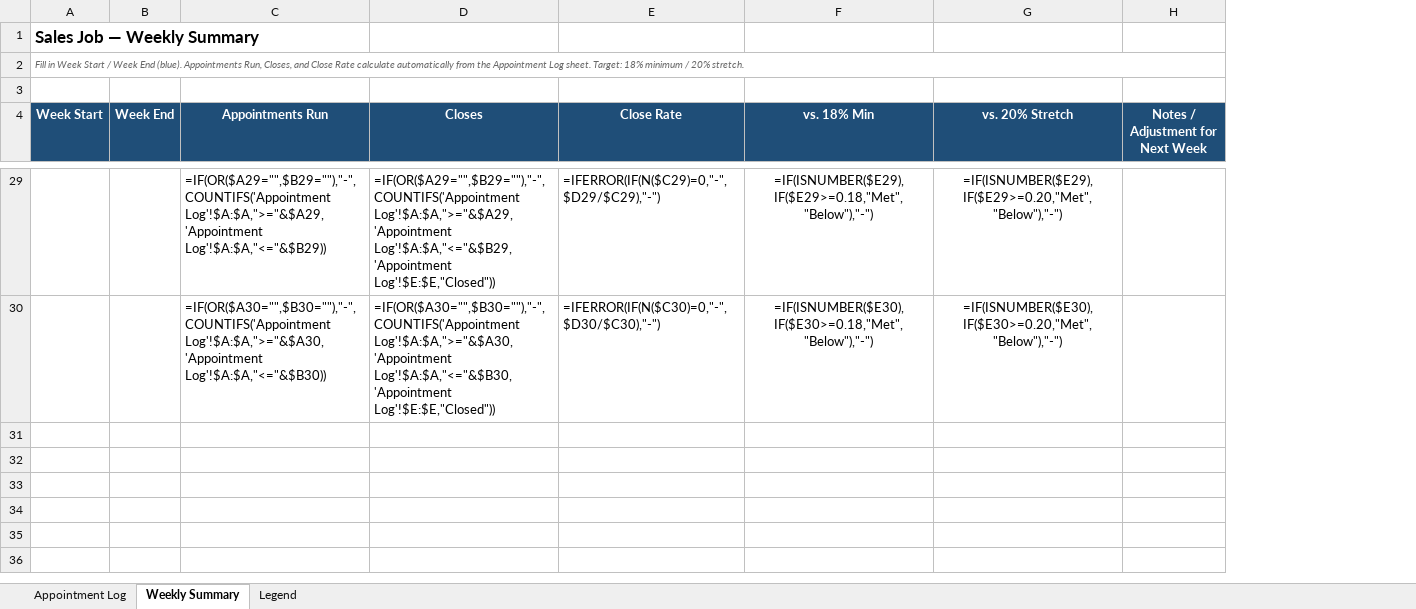
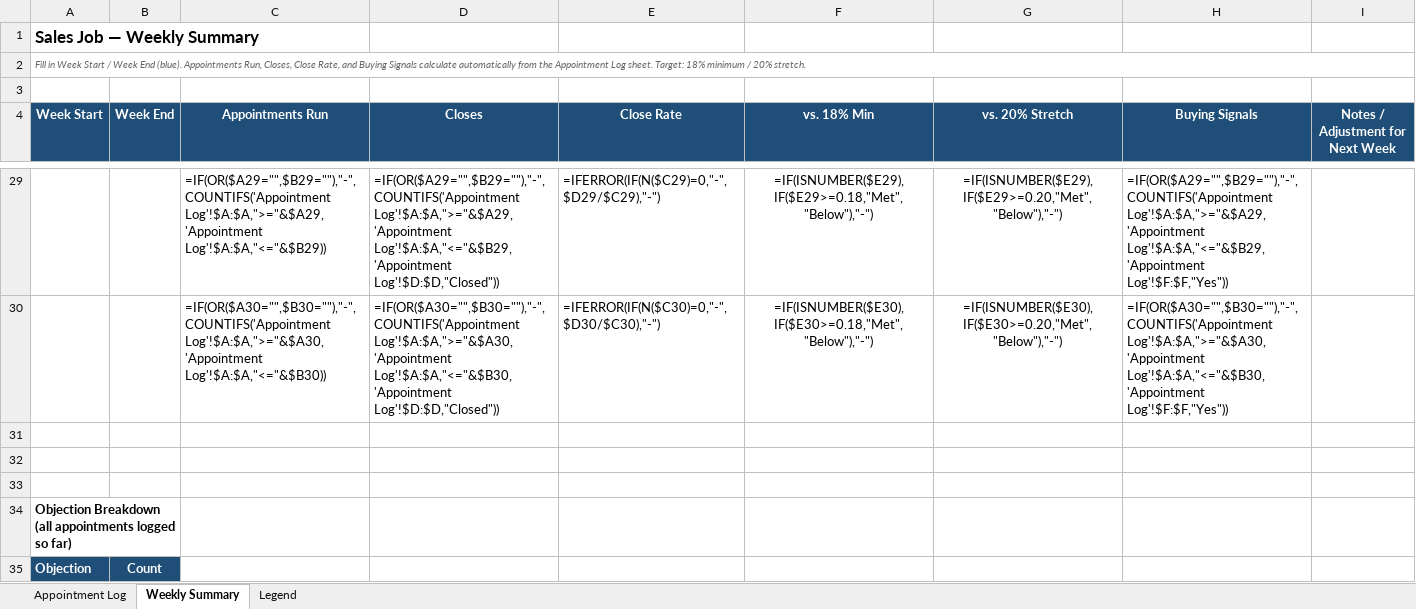
Before and after one commit to nreif17-droid/Success-generator-agent, an Excel workbook: domains/sales-job-appointment-log.xlsx, sheet Weekly Summary, drawn as a sheet; only a part is shown, gaps mark what is left out; values as stored, in another font and other column widths than the file's, no borders; formulas without a stored value are shown as written; the diff covers the shown part only; the diff names each change by its address in the sheet, - before the commit and + after, or states it on an @@ line.

```diff
--- a/domains/sales-job-appointment-log.xlsx (sheet Weekly Summary)
+++ b/domains/sales-job-appointment-log.xlsx (sheet Weekly Summary)
+column H (Buying Signals), rows 29-30: =IF(OR($A29="",$B29=""),"-",COUNTIFS('Appointment Log'!$A:$A,">="&$A29,'Appointment Log'!$A:$A,"<="&$B29,'Appointment Log'!$F:$F,"Yes")) | =IF(OR($A30="",$B30=""),"-",COUNTIFS('Appointment Log'!$A:$A,">="&$A30,'Appointment Log'!$A:$A,"<="&$B30,'Appointment Log'!$F:$F,"Yes"))
-A2 (Week Start): …Run, Closes, and Close Rate calculate automatically…
+A2 (Week Start): …Run, Closes, Close Rate, and Buying Signals calculate automatically…
-D29 (Closes): …Log'!$A:$A,">="&$A29,'Appointment Log'!$A:$A,"<="&$B29,'Appointment Log'!$E:$E,"Closed"))
+D29 (Closes): …Log'!$A:$A,">="&$A29,'Appointment Log'!$A:$A,"<="&$B29,'Appointment Log'!$D:$D,"Closed"))
-D30 (Closes): …Log'!$A:$A,">="&$A30,'Appointment Log'!$A:$A,"<="&$B30,'Appointment Log'!$E:$E,"Closed"))
+D30 (Closes): …Log'!$A:$A,">="&$A30,'Appointment Log'!$A:$A,"<="&$B30,'Appointment Log'!$D:$D,"Closed"))
+row 31: (empty)
+row 32: (empty)
+row 33: (empty)
+row 34: Objection Breakdown (all appointments logged so far)
+row 35: Objection | Count
```
Also changed, not shown: 7 added rows and 24 edited cells elsewhere in this sheet, sheet Appointment Log, sheet Legend.
